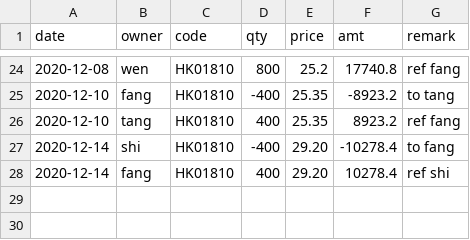
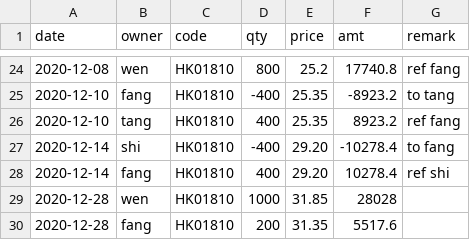
Before and after one commit to lihome/stock, a CSV file: public/data/trade.csv, drawn as a sheet; only a part is shown, gaps mark what is left out; the diff names each change by its address in the sheet, - before the commit and + after, or states it on an @@ line.

Commit message:
新增购入记录

```diff
--- a/public/data/trade.csv
+++ b/public/data/trade.csv
+row 29: 2020-12-28 | wen | HK01810 | 1000 | 31.85 | 28028
+row 30: 2020-12-28 | fang | HK01810 | 200 | 31.35 | 5517.6
```
